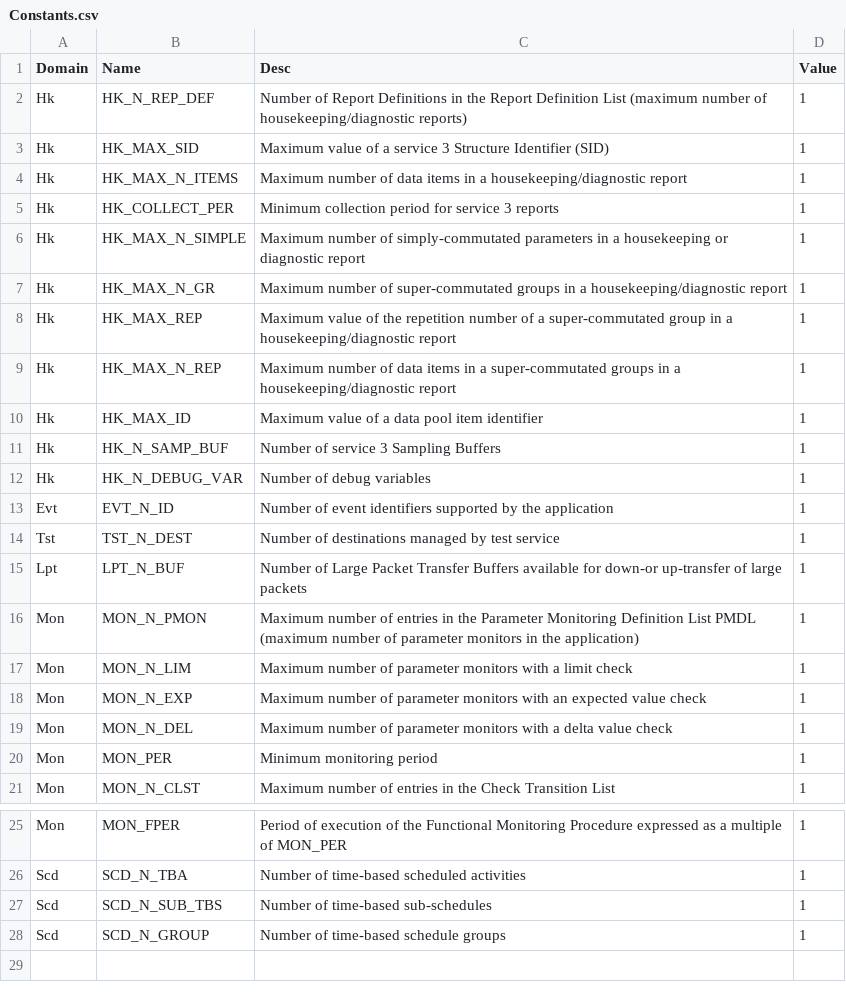
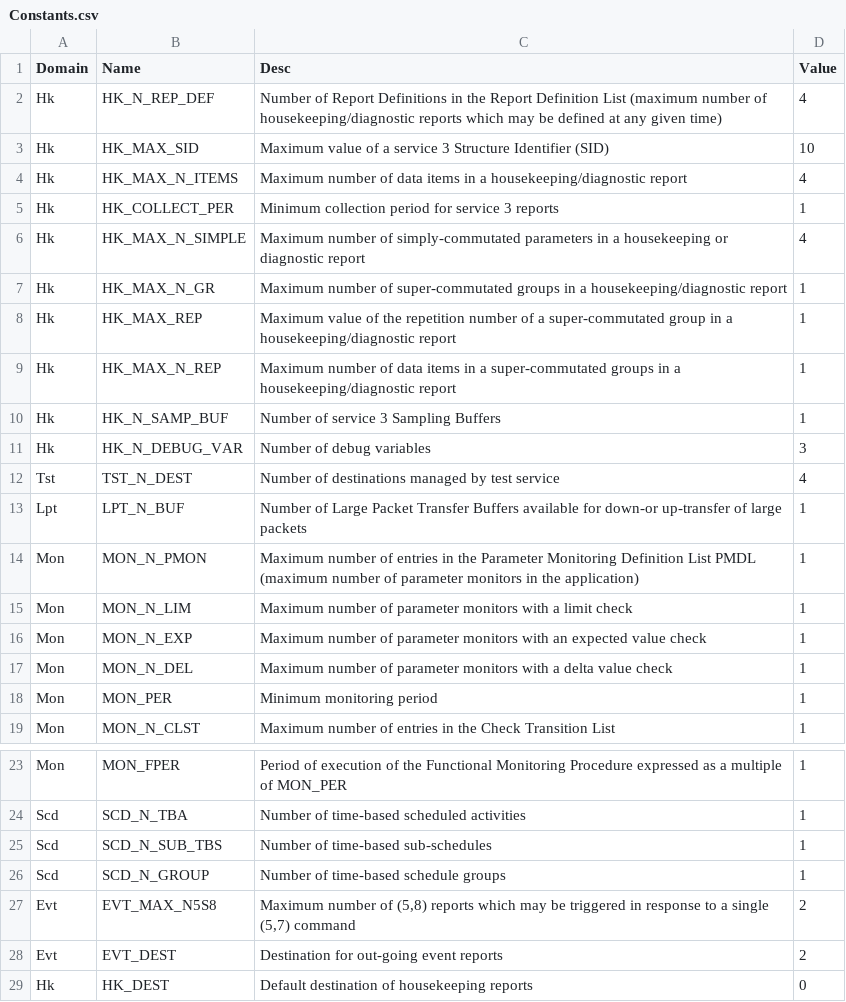
Before and after one commit to pnp-software/cordetfw-pus, a CSV file: doc/pus/GeneratedTables/Constants.csv, drawn as a sheet; only a part is shown, gaps mark what is left out.

```diff
--- a/doc/pus/GeneratedTables/Constants.csv
+++ b/doc/pus/GeneratedTables/Constants.csv
@@ -1,7 +1,7 @@
 Domain|Name|Desc|Value
-Hk|HK_N_REP_DEF|Number of Report Definitions in the Report Definition List (maximum number of housekeeping/diagnostic reports)|1
-Hk|HK_MAX_SID|Maximum value of a service 3 Structure Identifier (SID)|1
-Hk|HK_MAX_N_ITEMS|Maximum number of data items in a housekeeping/diagnostic report|1
+Hk|HK_N_REP_DEF|Number of Report Definitions in the Report Definition List (maximum number of housekeeping/diagnostic reports which may be defined at any given time)|4
+Hk|HK_MAX_SID|Maximum value of a service 3 Structure Identifier (SID)|10
+Hk|HK_MAX_N_ITEMS|Maximum number of data items in a housekeeping/diagnostic report|4
 Hk|HK_COLLECT_PER|Minimum collection period for service 3 reports|1
-Hk|HK_MAX_N_SIMPLE|Maximum number of simply-commutated parameters in a housekeeping or diagnostic report|1
+Hk|HK_MAX_N_SIMPLE|Maximum number of simply-commutated parameters in a housekeeping or diagnostic report|4
 Hk|HK_MAX_N_GR|Maximum number of super-commutated groups in a housekeeping/diagnostic report|1
@@ -9,7 +9,5 @@ Hk|HK_MAX_REP|Maximum value of the repetition number of a super-commutated group
 Hk|HK_MAX_N_REP|Maximum number of data items in a super-commutated groups in a housekeeping/diagnostic report|1
-Hk|HK_MAX_ID|Maximum value of a data pool item identifier|1
 Hk|HK_N_SAMP_BUF|Number of service 3 Sampling Buffers|1
-Hk|HK_N_DEBUG_VAR|Number of debug variables|1
-Evt|EVT_N_ID|Number of event identifiers supported by the application|1
-Tst|TST_N_DEST|Number of destinations managed by test service|1
+Hk|HK_N_DEBUG_VAR|Number of debug variables|3
+Tst|TST_N_DEST|Number of destinations managed by test service|4
 Lpt|LPT_N_BUF|Number of Large Packet Transfer Buffers available for down-or up-transfer of large packets|1
@@ -28 +26,4 @@ Scd|SCD_N_SUB_TBS|Number of time-based sub-schedules|1
 Scd|SCD_N_GROUP|Number of time-based schedule groups|1
+Evt|EVT_MAX_N5S8|Maximum number of (5,8) reports which may be triggered in response to a single (5,7) command|2
+Evt|EVT_DEST|Destination for out-going event reports|2
+Hk|HK_DEST|Default destination of housekeeping reports|0
```
Also changed, not shown: doc/pus/GeneratedTables/Datapool.csv, doc/pus/PusExtensionReq.csv, 1 other file.
